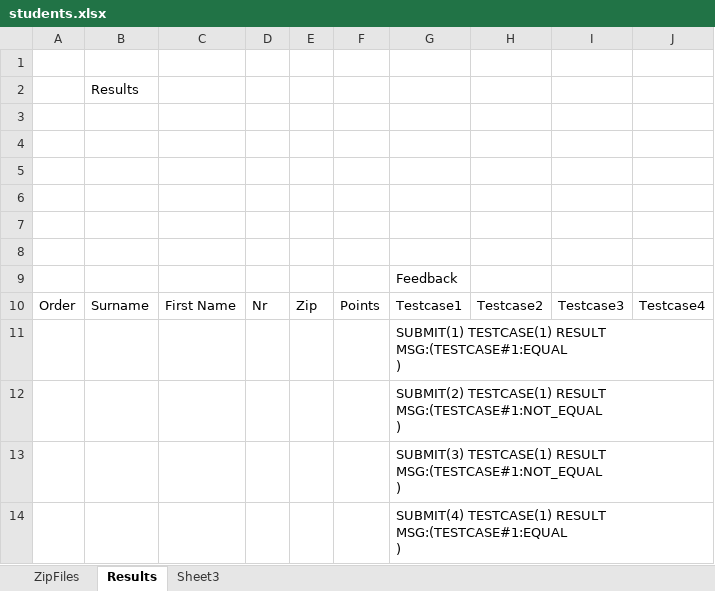
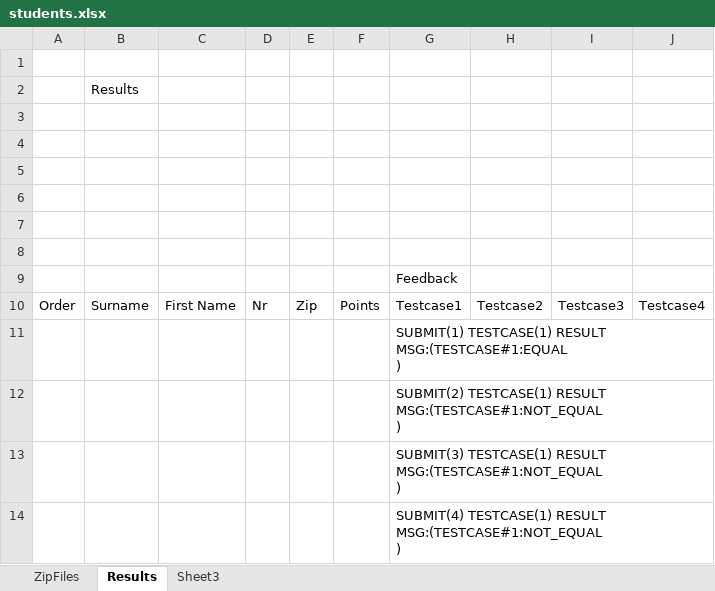
Before and after one commit to paarnio/egit_xml_projects, an Excel workbook: SerialXmlZipProcessor/data/excel/students.xlsx, sheet Results, drawn as a sheet; values as stored, in another font and other column widths than the file's, no borders; ↵ is a line break in a cell; the diff names each change by its address in the sheet, - before the commit and + after, or states it on an @@ line.

```diff
--- a/SerialXmlZipProcessor/data/excel/students.xlsx (sheet Results)
+++ b/SerialXmlZipProcessor/data/excel/students.xlsx (sheet Results)
-G14: …TESTCASE(1) RESULT MSG:(TESTCASE#1:EQUAL ↵ )
+G14: …TESTCASE(1) RESULT MSG:(TESTCASE#1:NOT_EQUAL ↵ )
```
Also changed, not shown: 3 other files.
